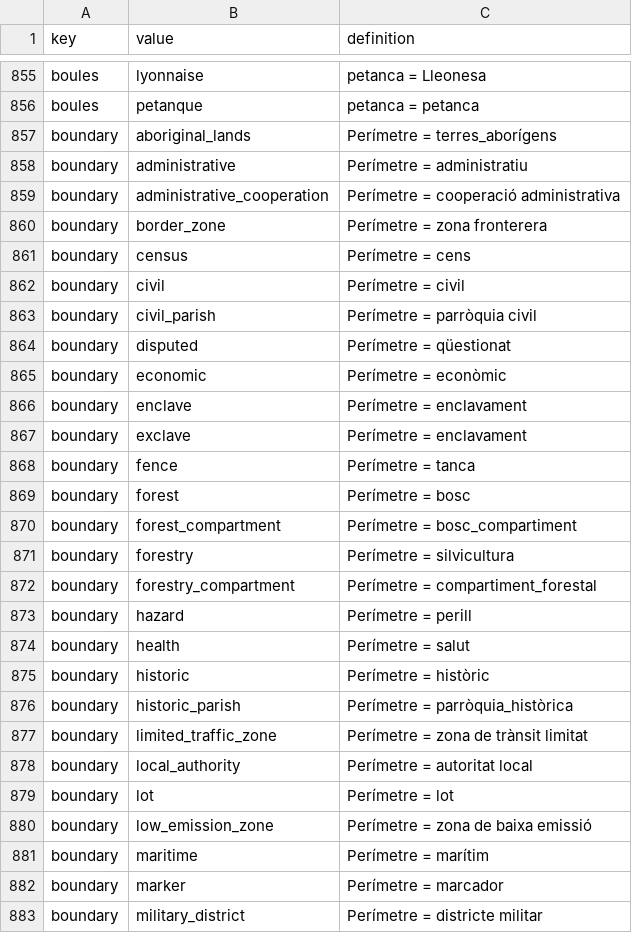
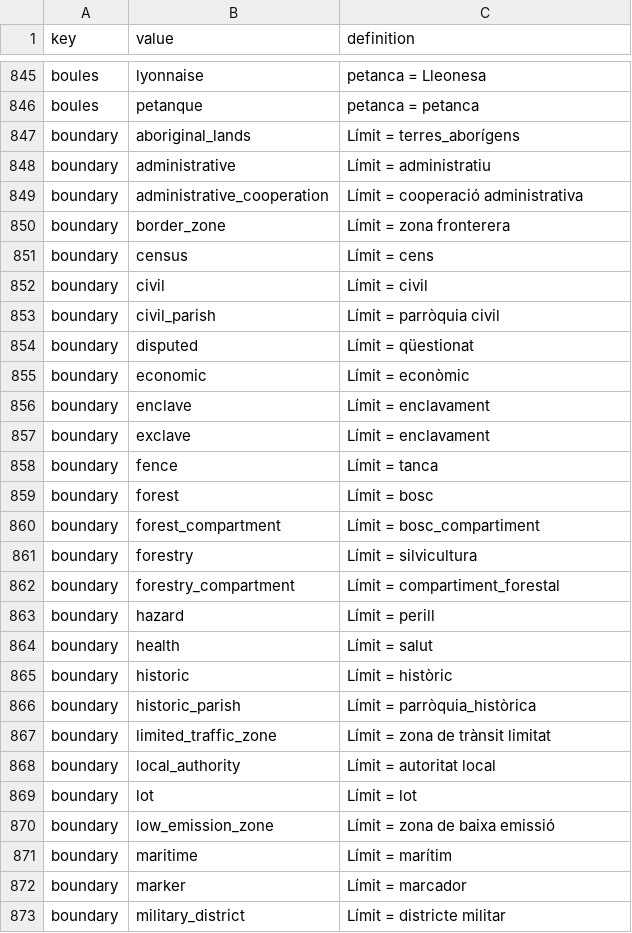
Before and after one commit to yopaseopor/portalmap, a CSV file: taginfo_simple_ca.csv, drawn as a sheet; only a part is shown, gaps mark what is left out; the diff covers the shown part only.

```diff
--- a/taginfo_simple_ca.csv
+++ b/taginfo_simple_ca.csv
@@ -856,28 +846,28 @@ boules,lyonnaise,petanca	=	Lleonesa
 boules,petanque,petanca	=	petanca
-boundary,aboriginal_lands,Perímetre	=	terres_aborígens
-boundary,administrative,Perímetre	=	administratiu
-boundary,administrative_cooperation,Perímetre	=	cooperació administrativa
-boundary,border_zone,Perímetre	=	zona fronterera
-boundary,census,Perímetre	=	cens
-boundary,civil,Perímetre	=	civil
-boundary,civil_parish,Perímetre	=	parròquia civil
-boundary,disputed,Perímetre	=	qüestionat
-boundary,economic,Perímetre	=	econòmic
-boundary,enclave,Perímetre	=	enclavament
-boundary,exclave,Perímetre	=	enclavament
-boundary,fence,Perímetre	=	tanca
-boundary,forest,Perímetre	=	bosc
-boundary,forest_compartment,Perímetre	=	bosc_compartiment
-boundary,forestry,Perímetre	=	silvicultura
-boundary,forestry_compartment,Perímetre	=	compartiment_forestal
-boundary,hazard,Perímetre	=	perill
-boundary,health,Perímetre	=	salut
-boundary,historic,Perímetre	=	històric
-boundary,historic_parish,Perímetre	=	parròquia_històrica
-boundary,limited_traffic_zone,Perímetre	=	zona de trànsit limitat
-boundary,local_authority,Perímetre	=	autoritat local
-boundary,lot,Perímetre	=	lot
-boundary,low_emission_zone,Perímetre	=	zona de baixa emissió
-boundary,maritime,Perímetre	=	marítim
-boundary,marker,Perímetre	=	marcador
-boundary,military_district,Perímetre	=	districte militar
+boundary,aboriginal_lands,Límit	=	terres_aborígens
+boundary,administrative,Límit	=	administratiu
+boundary,administrative_cooperation,Límit	=	cooperació administrativa
+boundary,border_zone,Límit	=	zona fronterera
+boundary,census,Límit	=	cens
+boundary,civil,Límit	=	civil
+boundary,civil_parish,Límit	=	parròquia civil
+boundary,disputed,Límit	=	qüestionat
+boundary,economic,Límit	=	econòmic
+boundary,enclave,Límit	=	enclavament
+boundary,exclave,Límit	=	enclavament
+boundary,fence,Límit	=	tanca
+boundary,forest,Límit	=	bosc
+boundary,forest_compartment,Límit	=	bosc_compartiment
+boundary,forestry,Límit	=	silvicultura
+boundary,forestry_compartment,Límit	=	compartiment_forestal
+boundary,hazard,Límit	=	perill
+boundary,health,Límit	=	salut
+boundary,historic,Límit	=	històric
+boundary,historic_parish,Límit	=	parròquia_històrica
+boundary,limited_traffic_zone,Límit	=	zona de trànsit limitat
+boundary,local_authority,Límit	=	autoritat local
+boundary,lot,Límit	=	lot
+boundary,low_emission_zone,Límit	=	zona de baixa emissió
+boundary,maritime,Límit	=	marítim
+boundary,marker,Límit	=	marcador
+boundary,military_district,Límit	=	districte militar
```
Also changed, not shown: 23 removed rows and 55 edited cells elsewhere in this file, 1 other file.
